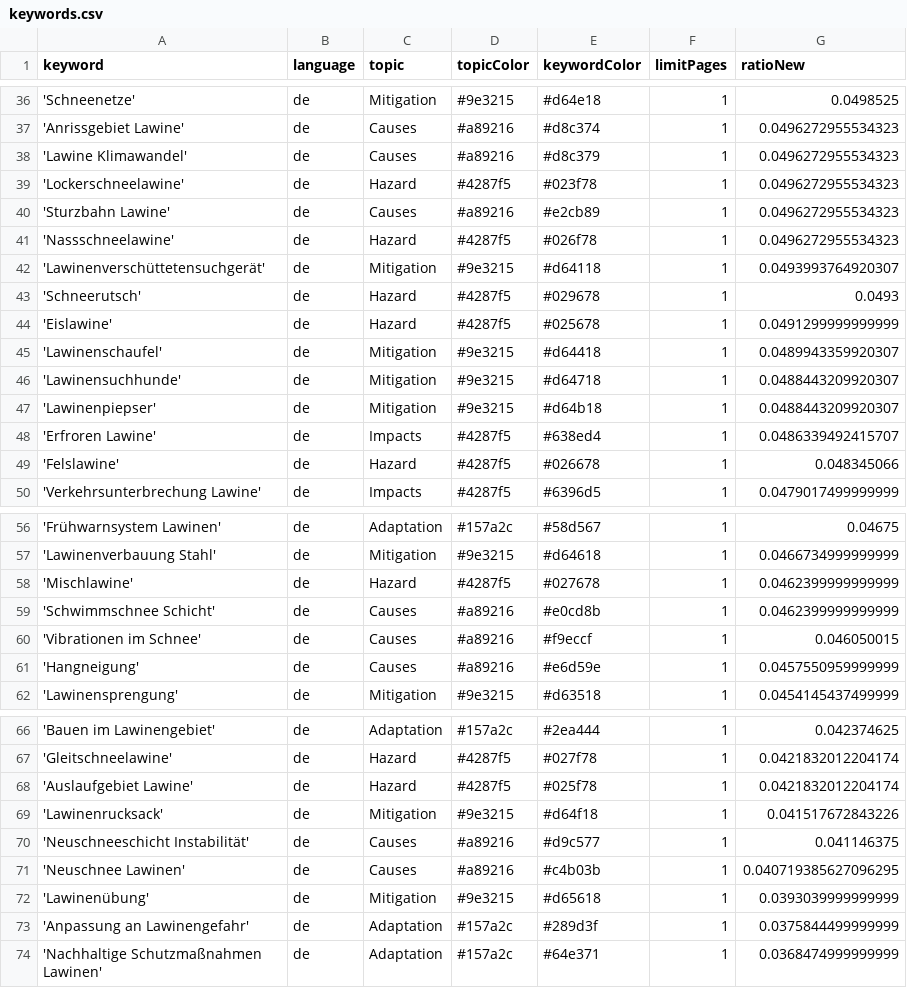
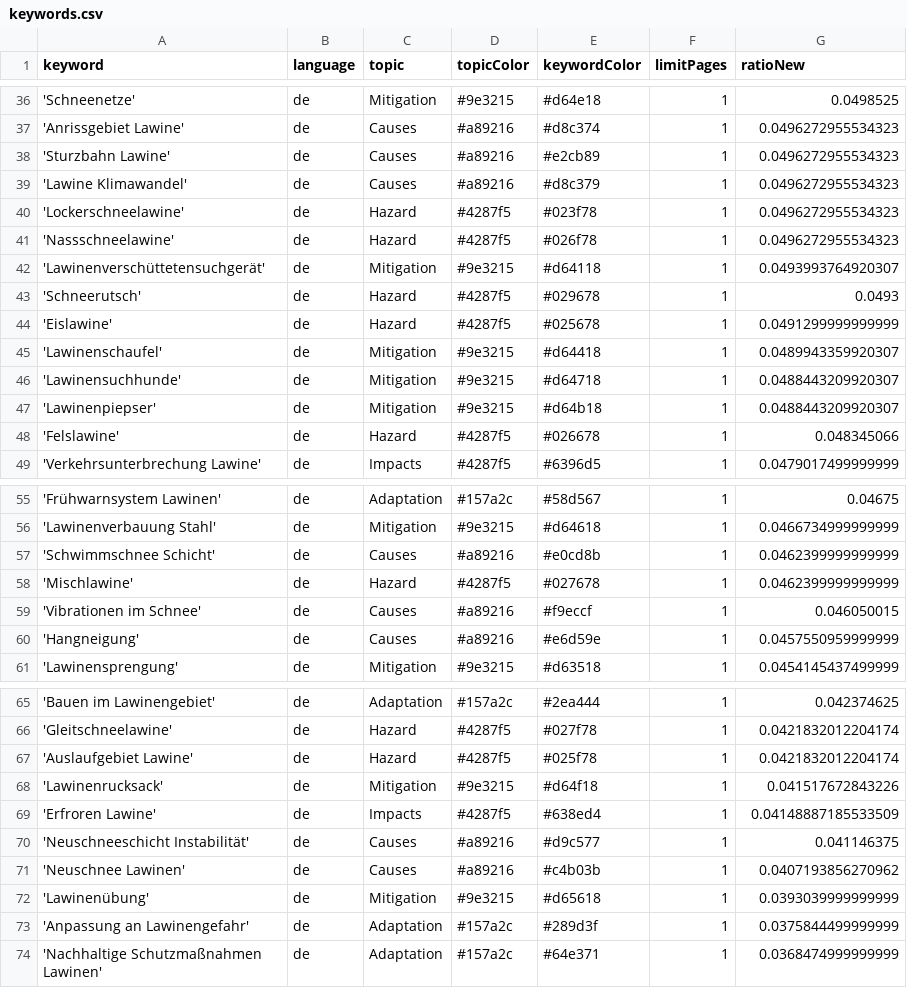
Before and after one commit to picawe-news/AvalancheIsComing, a CSV file: keywords.csv, drawn as a sheet; only a part is shown, gaps mark what is left out.

Commit message:
Commit from GitHub Actions (harvest:0.0)

```diff
--- a/keywords.csv
+++ b/keywords.csv
@@ -37,5 +37,5 @@ keyword,language,topic,topicColor,keywordColor,limitPages,ratioNew
 'Anrissgebiet Lawine',de,Causes,#a89216,#d8c374,1,0.0496272955534323
+'Sturzbahn Lawine',de,Causes,#a89216,#e2cb89,1,0.0496272955534323
 'Lawine Klimawandel',de,Causes,#a89216,#d8c379,1,0.0496272955534323
 'Lockerschneelawine',de,Hazard,#4287f5,#023f78,1,0.0496272955534323
-'Sturzbahn Lawine',de,Causes,#a89216,#e2cb89,1,0.0496272955534323
 'Nassschneelawine',de,Hazard,#4287f5,#026f78,1,0.0496272955534323
@@ -47,3 +47,2 @@ keyword,language,topic,topicColor,keywordColor,limitPages,ratioNew
 'Lawinenpiepser',de,Mitigation,#9e3215,#d64b18,1,0.0488443209920307
-'Erfroren Lawine',de,Impacts,#4287f5,#638ed4,1,0.0486339492415707
 'Felslawine',de,Hazard,#4287f5,#026678,1,0.048345066
@@ -57,4 +56,4 @@ keyword,language,topic,topicColor,keywordColor,limitPages,ratioNew
 'Lawinenverbauung Stahl',de,Mitigation,#9e3215,#d64618,1,0.0466734999999999
+'Schwimmschnee Schicht',de,Causes,#a89216,#e0cd8b,1,0.0462399999999999
 'Mischlawine',de,Hazard,#4287f5,#027678,1,0.0462399999999999
-'Schwimmschnee Schicht',de,Causes,#a89216,#e0cd8b,1,0.0462399999999999
 'Vibrationen im Schnee',de,Causes,#a89216,#f9eccf,1,0.046050015
@@ -69,4 +68,5 @@ keyword,language,topic,topicColor,keywordColor,limitPages,ratioNew
 'Lawinenrucksack',de,Mitigation,#9e3215,#d64f18,1,0.041517672843226
+'Erfroren Lawine',de,Impacts,#4287f5,#638ed4,1,0.04148887185533509
 'Neuschneeschicht Instabilität',de,Causes,#a89216,#d9c577,1,0.041146375
-'Neuschnee Lawinen',de,Causes,#a89216,#c4b03b,1,0.040719385627096295
+'Neuschnee Lawinen',de,Causes,#a89216,#c4b03b,1,0.0407193856270962
 'Lawinenübung',de,Mitigation,#9e3215,#d65618,1,0.0393039999999999
```
